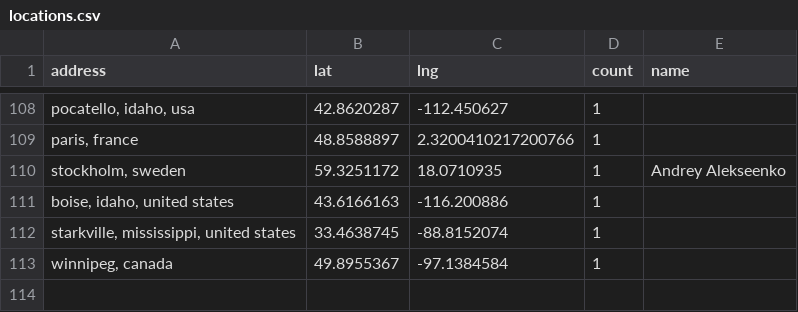
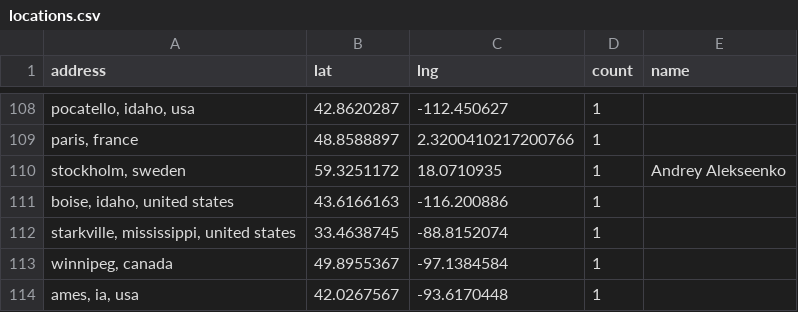
Before and after one commit to hpc-social/map, a CSV file: _data/locations.csv, drawn as a sheet; only a part is shown, gaps mark what is left out; the diff names each change by its address in the sheet, - before the commit and + after, or states it on an @@ line.

```diff
--- a/_data/locations.csv
+++ b/_data/locations.csv
+row 114: ames, ia, usa | 42.0267567 | -93.6170448 | 1
```
